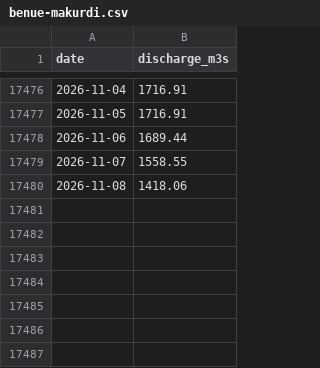
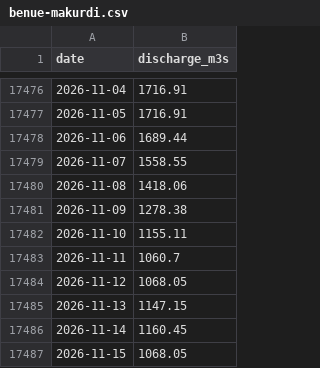
Before and after one commit to LordAsh001/LordAsh001.github.io, a CSV file: water-atlas/archive/river_flow/benue-makurdi.csv, drawn as a sheet; only a part is shown, gaps mark what is left out.

```diff
--- a/water-atlas/archive/river_flow/benue-makurdi.csv
+++ b/water-atlas/archive/river_flow/benue-makurdi.csv
@@ -17480 +17480,8 @@ date,discharge_m3s
 2026-11-08,1418.06
+2026-11-09,1278.38
+2026-11-10,1155.11
+2026-11-11,1060.7
+2026-11-12,1068.05
+2026-11-13,1147.15
+2026-11-14,1160.45
+2026-11-15,1068.05
```
Also changed, not shown: water-atlas/archive/river_flow/cross-ikom.csv, water-atlas/archive/river_flow/niger-baro.csv, 23 other files.
